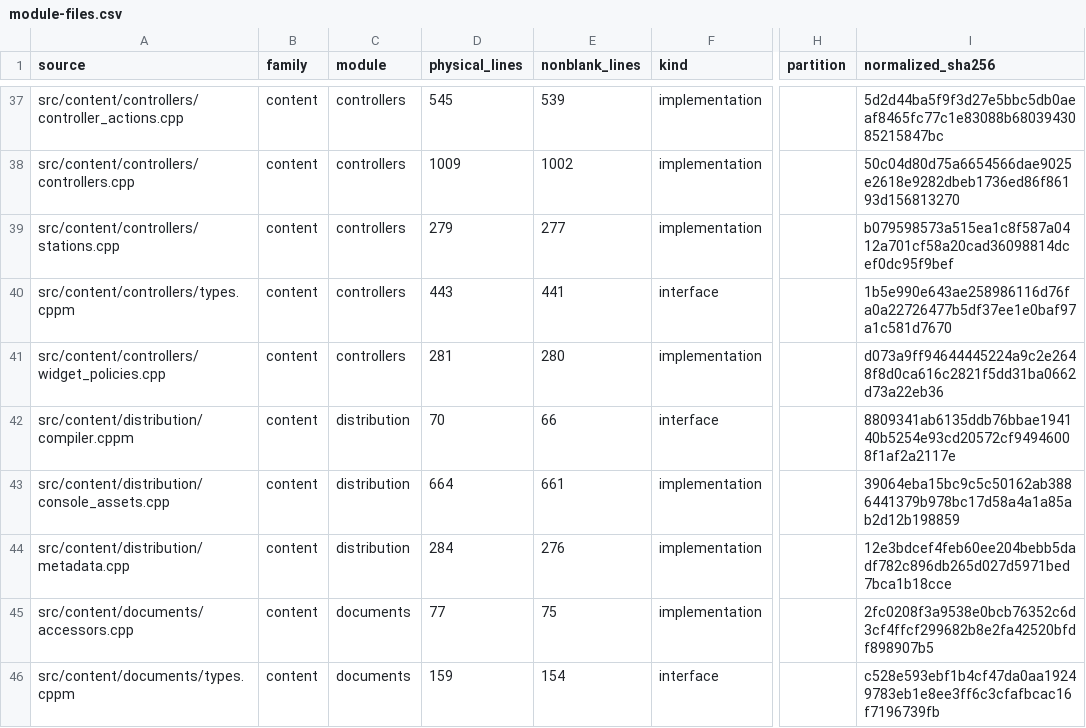
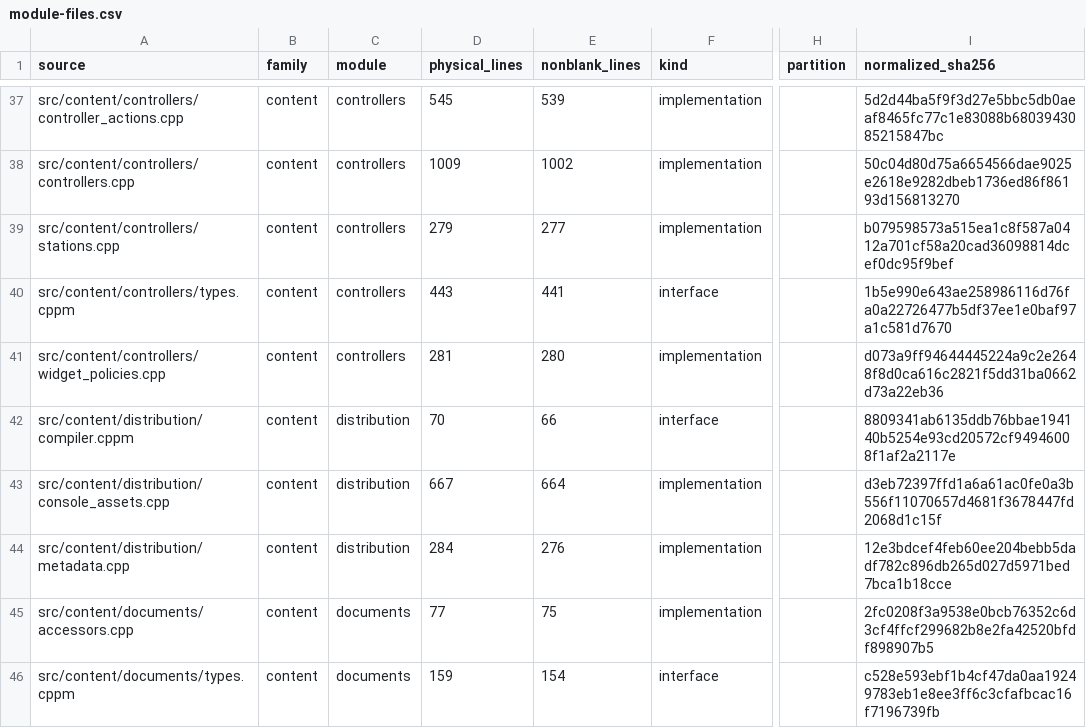
Before and after one commit to jkeywo/phoenix-v3, a CSV file: docs/module-files.csv, drawn as a sheet; only a part is shown, gaps mark what is left out; the diff covers the shown part only; the diff names each change by its address in the sheet, - before the commit and + after, or states it on an @@ line.

```diff
--- a/docs/module-files.csv
+++ b/docs/module-files.csv
-D43 (physical_lines): 664
+D43 (physical_lines): 667
-E43 (nonblank_lines): 661
+E43 (nonblank_lines): 664
-I43 (normalized_sha256): 39064eba15bc9c5c50162ab3886441379b978bc17d58a4a1a85ab2d12b198859
+I43 (normalized_sha256): d3eb72397ffd1a6a61ac0fe0a3b556f11070657d4681f3678447fd2068d1c15f
```
Also changed, not shown: 30 edited cells elsewhere in this file, docs/module-sizes.csv, 8 other files.
